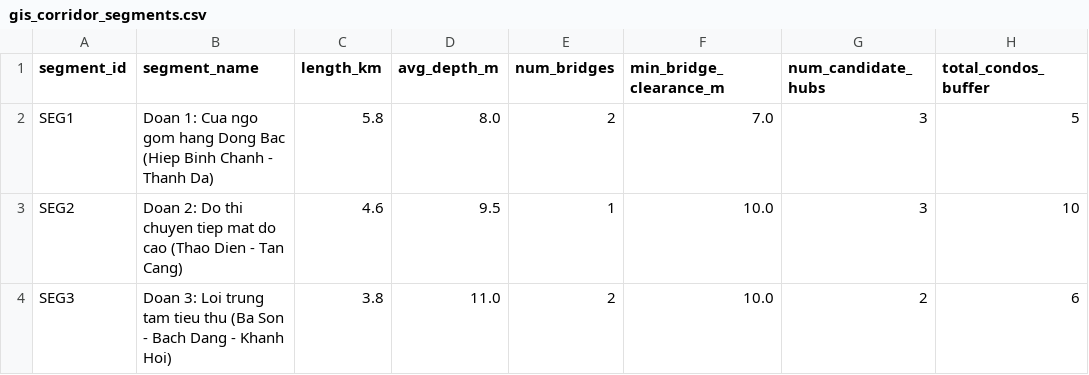
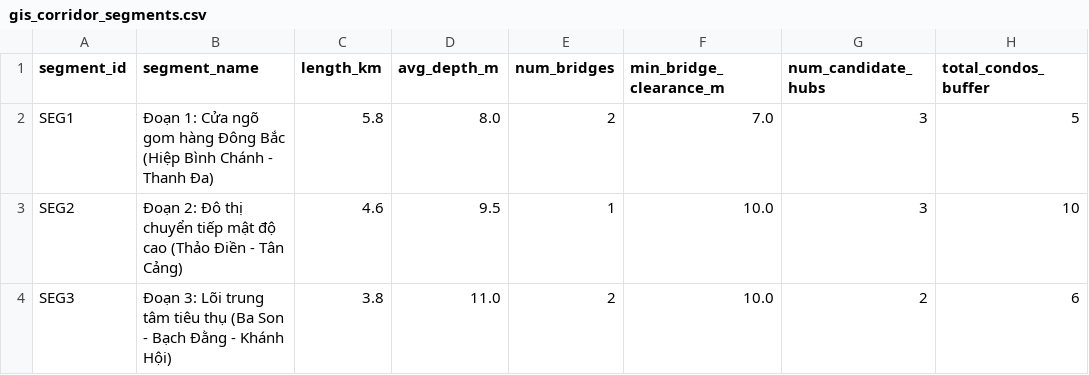
Before and after one commit to LeLyPhucAn/nckh-saigon-river-ecommerce-logistics, a CSV file: data/processed/gis_corridor_segments.csv, drawn as a sheet; only a part is shown; the diff names each change by its address in the sheet, - before the commit and + after, or states it on an @@ line.

```diff
--- a/data/processed/gis_corridor_segments.csv
+++ b/data/processed/gis_corridor_segments.csv
-B2 (segment_name): Doan 1: Cua ngo gom hang Dong Bac (Hiep Binh Chanh - Thanh Da)
+B2 (segment_name): Đoạn 1: Cửa ngõ gom hàng Đông Bắc (Hiệp Bình Chánh - Thanh Đa)
-B3 (segment_name): Doan 2: Do thi chuyen tiep mat do cao (Thao Dien - Tan Cang)
+B3 (segment_name): Đoạn 2: Đô thị chuyển tiếp mật độ cao (Thảo Điền - Tân Cảng)
-B4 (segment_name): Doan 3: Loi trung tam tieu thu (Ba Son - Bach Dang - Khanh Hoi)
+B4 (segment_name): Đoạn 3: Lõi trung tâm tiêu thụ (Ba Son - Bạch Đằng - Khánh Hội)
```
Also changed, not shown: data/processed/gis_candidate_hubs.csv, outputs/tables/econometric_regression_results.csv, 40 other files.
